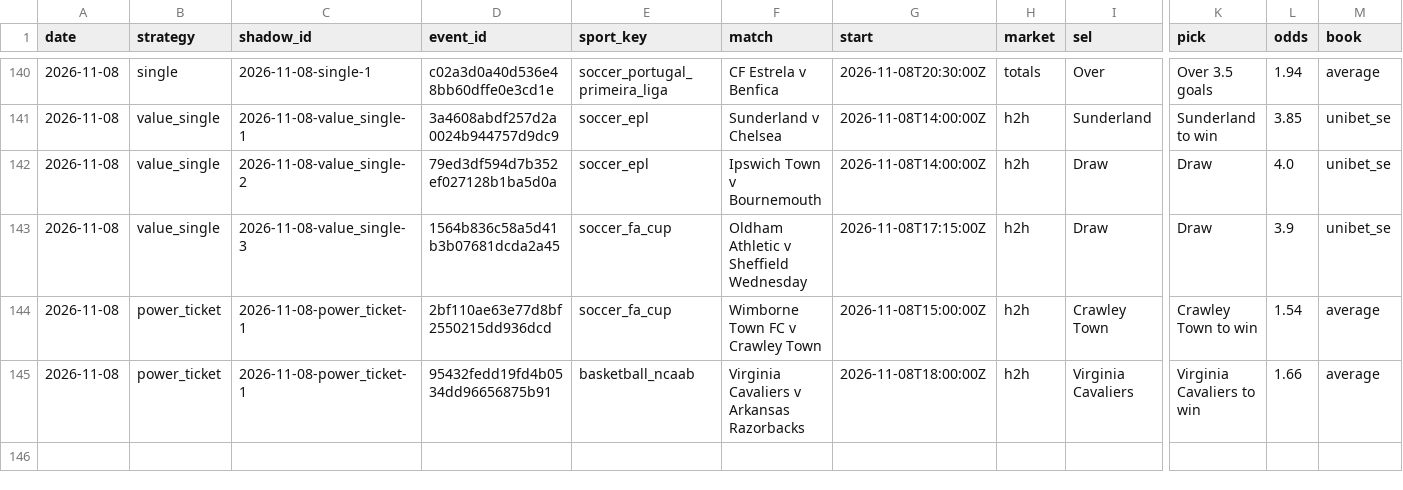
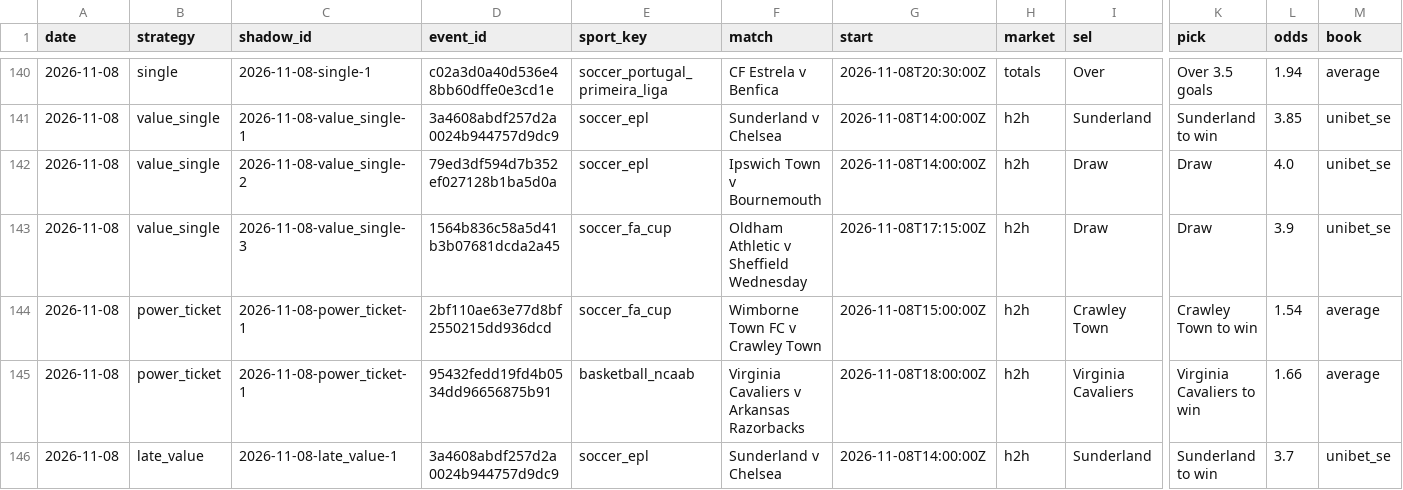
Before and after one commit to tralesmile/kockajse, a CSV file: data/shadow.csv, drawn as a sheet; only a part is shown, gaps mark what is left out; rows hold the shown columns only; the diff names each change by its address in the sheet, - before the commit and + after, or states it on an @@ line.

```diff
--- a/data/shadow.csv
+++ b/data/shadow.csv
+row 146: 2026-11-08 | late_value | 2026-11-08-late_value-1 | 3a4608abdf257d2a0024b944757d9dc9 | soccer_epl | Sunderland v Chelsea | 2026-11-08T14:00:00Z | h2h | Sunderland | Sunderland to win | 3.7 | unibet_se
```
Also changed, not shown: data/closing.csv, 2 other files.
